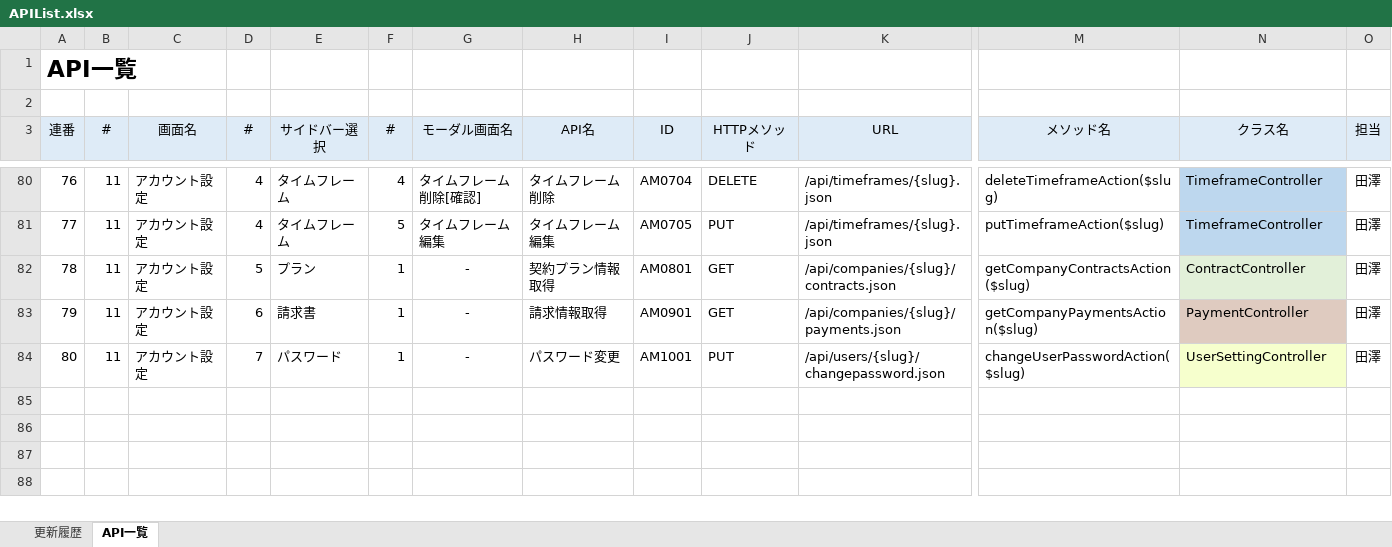
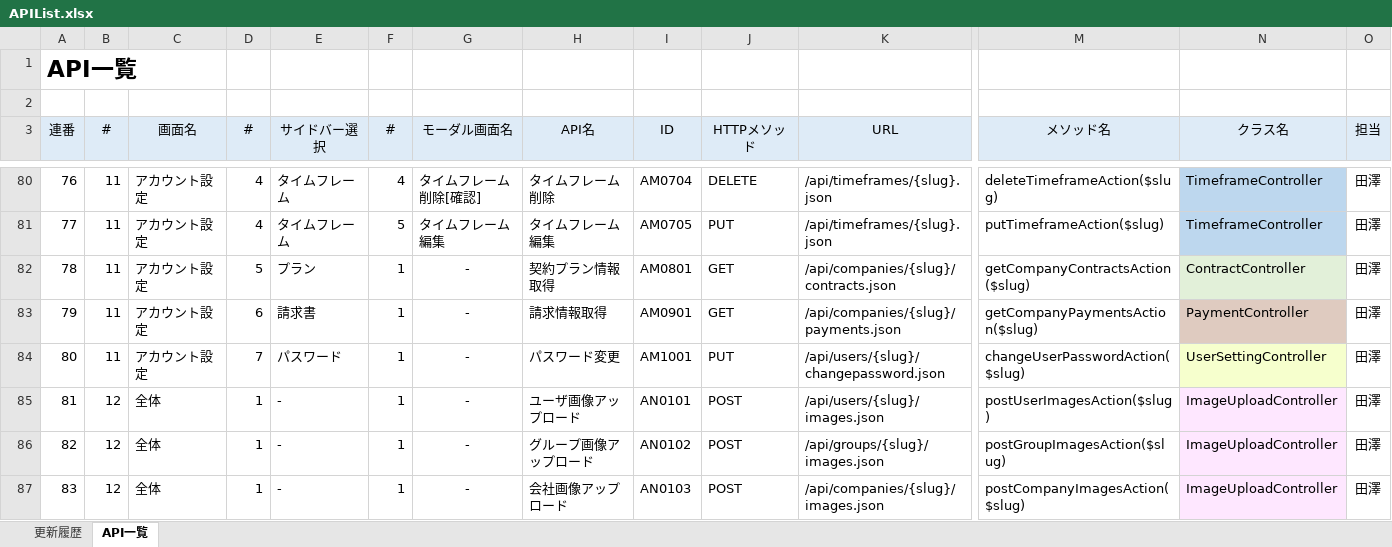
Before and after one commit to naoharu-tazawa/skrum, an Excel workbook: skrum_docs/02_SpecificationDocs/APIList.xlsx, sheet API一覧, drawn as a sheet; only a part is shown, gaps mark what is left out; values as stored, in another font and other column widths than the file's, no borders; rows hold the shown columns only; the diff names each change by its address in the sheet, - before the commit and + after, or states it on an @@ line.

Commit message:
ImageUpload to S3

```diff
--- a/skrum_docs/02_SpecificationDocs/APIList.xlsx (sheet API一覧)
+++ b/skrum_docs/02_SpecificationDocs/APIList.xlsx (sheet API一覧)
+row 85: 81 | 12 | 全体 | 1 | - | 1 | - | ユーザ画像アップロード | AN0101 | POST | /api/users/{slug}/images.json | postUserImagesAction($slug) | ImageUploadController | 田澤
+row 86: 82 | 12 | 全体 | 1 | - | 1 | - | グループ画像アップロード | AN0102 | POST | /api/groups/{slug}/images.json | postGroupImagesAction($slug) | ImageUploadController | 田澤
+row 87: 83 | 12 | 全体 | 1 | - | 1 | - | 会社画像アップロード | AN0103 | POST | /api/companies/{slug}/images.json | postCompanyImagesAction($slug) | ImageUploadController | 田澤
```
Also changed, not shown: 8 other files.
